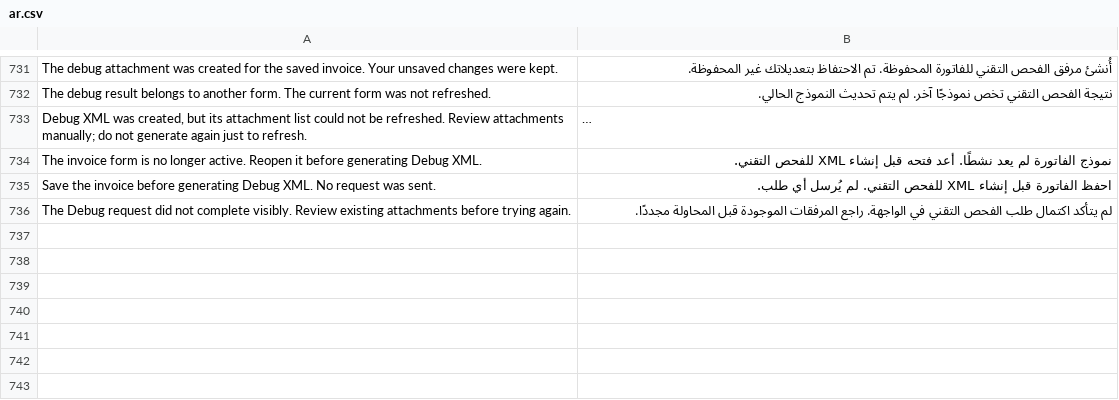
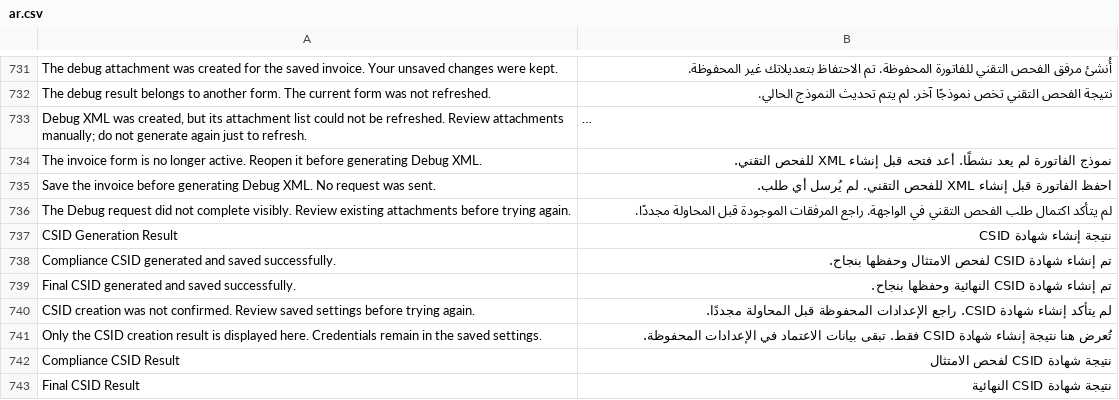
Before and after one commit to Top1ERP/zatca_erpgulf, a CSV file: zatca_erpgulf/translations/ar.csv, drawn as a sheet; only a part is shown, gaps mark what is left out; long unchanged cells end in ….

Commit message:
Redact CSID success responses and show translated wizard results

```diff
--- a/zatca_erpgulf/translations/ar.csv
+++ b/zatca_erpgulf/translations/ar.csv
@@ -736 +736,8 @@ Save the invoice before generating Debug XML. No request was sent.,احفظ ال
 The Debug request did not complete visibly. Review existing attachments before trying again.,لم يتأكد اكتمال طلب الفحص التقني في الواجهة. راجع المرفقات الموجودة قبل المحاولة مجددًا.
+CSID Generation Result,نتيجة إنشاء شهادة CSID
+Compliance CSID generated and saved successfully.,تم إنشاء شهادة CSID لفحص الامتثال وحفظها بنجاح.
+Final CSID generated and saved successfully.,تم إنشاء شهادة CSID النهائية وحفظها بنجاح.
+CSID creation was not confirmed. Review saved settings before trying again.,لم يتأكد إنشاء شهادة CSID. راجع الإعدادات المحفوظة قبل المحاولة مجددًا.
+Only the CSID creation result is displayed here. Credentials remain in the saved settings.,تُعرض هنا نتيجة إنشاء شهادة CSID فقط. تبقى بيانات الاعتماد في الإعدادات المحفوظة.
+Compliance CSID Result,نتيجة شهادة CSID لفحص الامتثال
+Final CSID Result,نتيجة شهادة CSID النهائية
```
Also changed, not shown: 12 other files.
